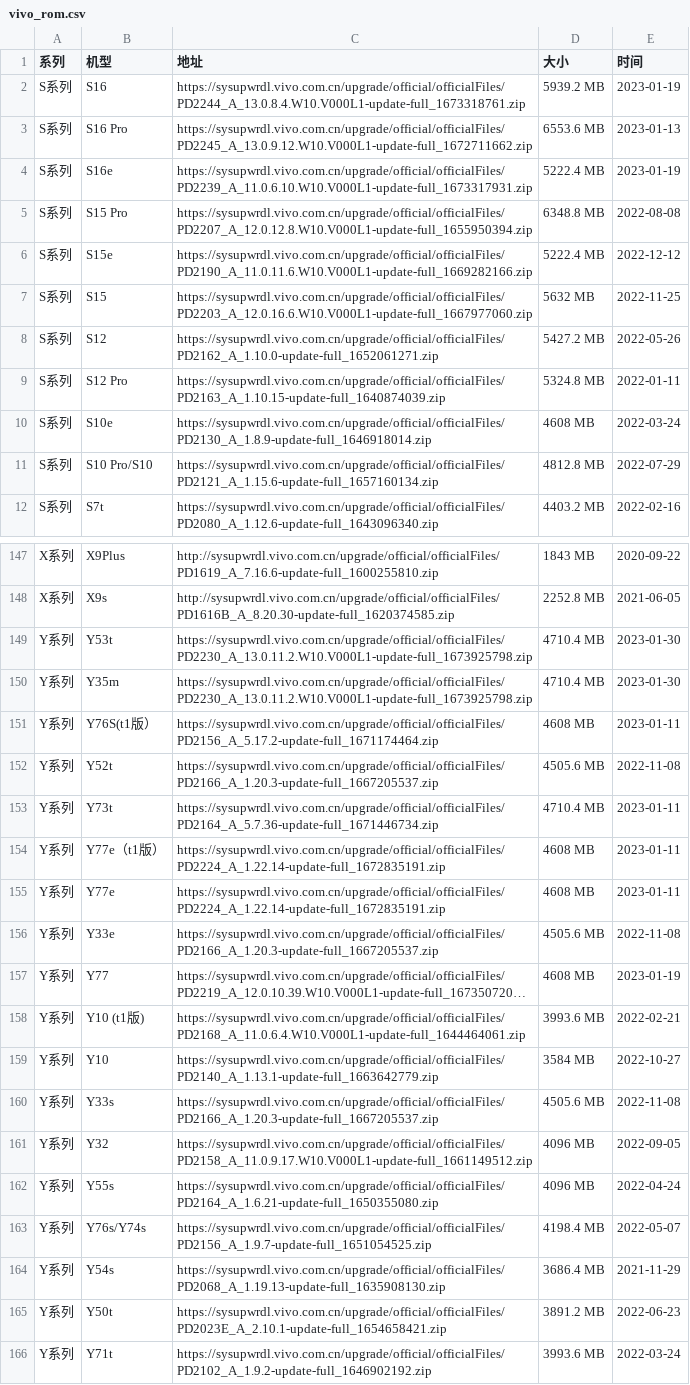
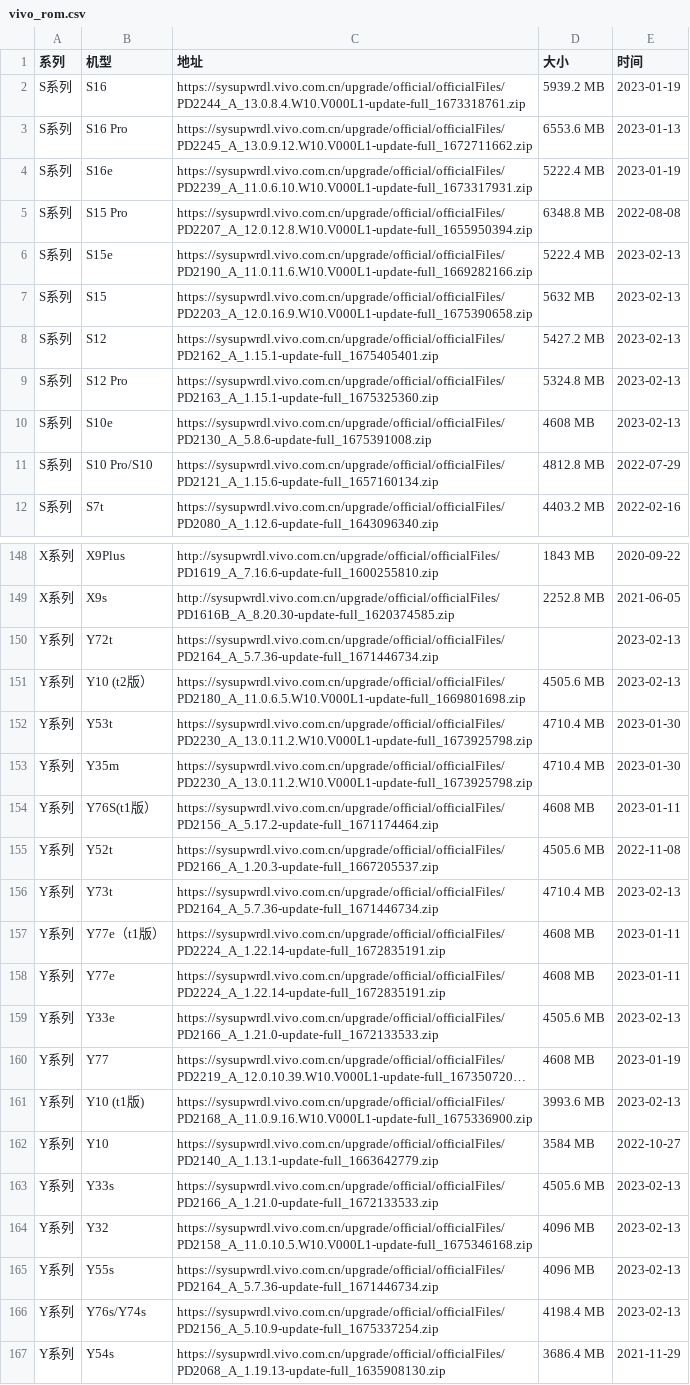
Before and after one commit to parserpp/get_android_data, a CSV file: data/vivo_rom.csv, drawn as a sheet; only a part is shown, gaps mark what is left out; the shorter side is filled out with more unchanged rows; long unchanged cells end in …; addresses are those after the commit; the diff covers the shown part only; the diff names each change by its address in the sheet, - before the commit and + after, or states it on an @@ line.

```diff
--- a/data/vivo_rom.csv
+++ b/data/vivo_rom.csv
-E6 (时间): 2022-12-12
+E6 (时间): 2023-02-13
-C7 (地址): https://sysupwrdl.vivo.com.cn/upgrade/official/officialFiles/PD2203_A_12.0.16.6.W10.V000L1-update-full_1667977060.zip
+C7 (地址): https://sysupwrdl.vivo.com.cn/upgrade/official/officialFiles/PD2203_A_12.0.16.9.W10.V000L1-update-full_1675390658.zip
-E7 (时间): 2022-11-25
+E7 (时间): 2023-02-13
-C8 (地址): https://sysupwrdl.vivo.com.cn/upgrade/official/officialFiles/PD2162_A_1.10.0-update-full_1652061271.zip
+C8 (地址): https://sysupwrdl.vivo.com.cn/upgrade/official/officialFiles/PD2162_A_1.15.1-update-full_1675405401.zip
-E8 (时间): 2022-05-26
+E8 (时间): 2023-02-13
-C9 (地址): https://sysupwrdl.vivo.com.cn/upgrade/official/officialFiles/PD2163_A_1.10.15-update-full_1640874039.zip
+C9 (地址): https://sysupwrdl.vivo.com.cn/upgrade/official/officialFiles/PD2163_A_1.15.1-update-full_1675325360.zip
-E9 (时间): 2022-01-11
+E9 (时间): 2023-02-13
-C10 (地址): https://sysupwrdl.vivo.com.cn/upgrade/official/officialFiles/PD2130_A_1.8.9-update-full_1646918014.zip
+C10 (地址): https://sysupwrdl.vivo.com.cn/upgrade/official/officialFiles/PD2130_A_5.8.6-update-full_1675391008.zip
-E10 (时间): 2022-03-24
+E10 (时间): 2023-02-13
+row 150: Y系列 | Y72t | https://sysupwrdl.vivo.com.cn/upgrade/official/officialFiles/PD2164_A_5.7.36-update-full_1671446734.zip |  | 2023-02-13
+row 151: Y系列 | Y10 (t2版） | https://sysupwrdl.vivo.com.cn/upgrade/official/officialFiles/PD2180_A_11.0.6.5.W10.V000L1-update-full_1669801698.zip | 4505.6 MB | 2023-02-13
-E156 (时间): 2023-01-11
+E156 (时间): 2023-02-13
-C159 (地址): https://sysupwrdl.vivo.com.cn/upgrade/official/officialFiles/PD2166_A_1.20.3-update-full_1667205537.zip
+C159 (地址): https://sysupwrdl.vivo.com.cn/upgrade/official/officialFiles/PD2166_A_1.21.0-update-full_1672133533.zip
-E159 (时间): 2022-11-08
+E159 (时间): 2023-02-13
-C161 (地址): https://sysupwrdl.vivo.com.cn/upgrade/official/officialFiles/PD2168_A_11.0.6.4.W10.V000L1-update-full_1644464061.zip
+C161 (地址): https://sysupwrdl.vivo.com.cn/upgrade/official/officialFiles/PD2168_A_11.0.9.16.W10.V000L1-update-full_1675336900.zip
-E161 (时间): 2022-02-21
+E161 (时间): 2023-02-13
-C163 (地址): https://sysupwrdl.vivo.com.cn/upgrade/official/officialFiles/PD2166_A_1.20.3-update-full_1667205537.zip
+C163 (地址): https://sysupwrdl.vivo.com.cn/upgrade/official/officialFiles/PD2166_A_1.21.0-update-full_1672133533.zip
-E163 (时间): 2022-11-08
+E163 (时间): 2023-02-13
-C164 (地址): https://sysupwrdl.vivo.com.cn/upgrade/official/officialFiles/PD2158_A_11.0.9.17.W10.V000L1-update-full_1661149512.zip
+C164 (地址): https://sysupwrdl.vivo.com.cn/upgrade/official/officialFiles/PD2158_A_11.0.10.5.W10.V000L1-update-full_1675346168.zip
-E164 (时间): 2022-09-05
+E164 (时间): 2023-02-13
-C165 (地址): https://sysupwrdl.vivo.com.cn/upgrade/official/officialFiles/PD2164_A_1.6.21-update-full_1650355080.zip
+C165 (地址): https://sysupwrdl.vivo.com.cn/upgrade/official/officialFiles/PD2164_A_5.7.36-update-full_1671446734.zip
-E165 (时间): 2022-04-24
+E165 (时间): 2023-02-13
-C166 (地址): https://sysupwrdl.vivo.com.cn/upgrade/official/officialFiles/PD2156_A_1.9.7-update-full_1651054525.zip
+C166 (地址): https://sysupwrdl.vivo.com.cn/upgrade/official/officialFiles/PD2156_A_5.10.9-update-full_1675337254.zip
-E166 (时间): 2022-05-07
+E166 (时间): 2023-02-13
```
Also changed, not shown: 1 added row and 39 edited cells elsewhere in this file.
